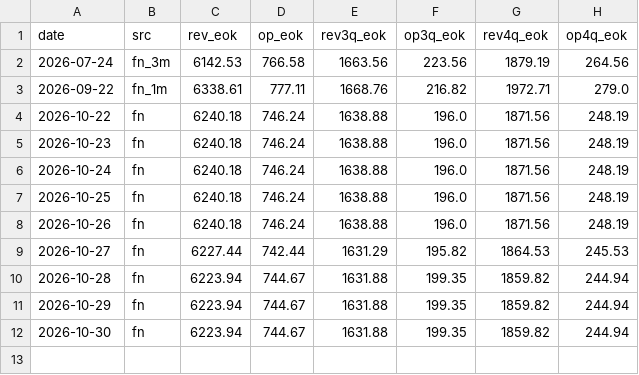
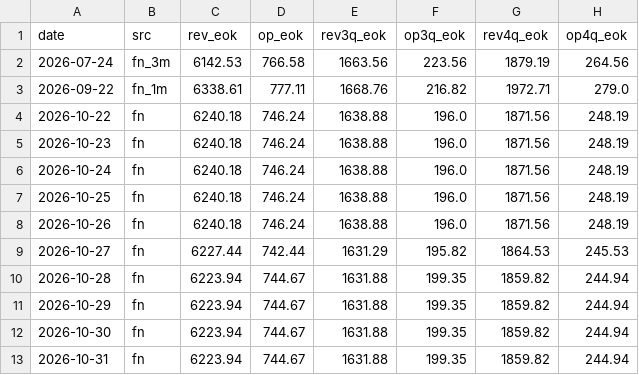
Before and after one commit to AndyWallstreet/buzztrend, a CSV file: data/yg/consensus_fn.csv, drawn as a sheet.

```diff
--- a/data/yg/consensus_fn.csv
+++ b/data/yg/consensus_fn.csv
@@ -12 +12,2 @@ date,src,rev_eok,op_eok,rev3q_eok,op3q_eok,rev4q_eok,op4q_eok
 2026-10-30,fn,6223.94,744.67,1631.88,199.35,1859.82,244.94
+2026-10-31,fn,6223.94,744.67,1631.88,199.35,1859.82,244.94
```
Also changed, not shown: data/cosmetics/gtrends_compare.csv, data/cosmetics/gtrends_solo.csv, 8 other files.
